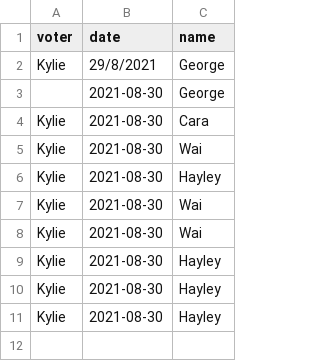
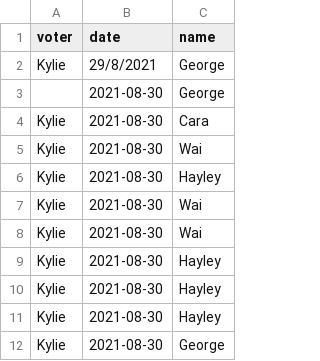
Before and after one commit to inshelligent/Survivor-Tipping, a CSV file: votes.csv, drawn as a sheet.

Commit message:
updating

```diff
--- a/votes.csv
+++ b/votes.csv
@@ -11 +11,2 @@ Kylie,2021-08-30,Hayley
 Kylie,2021-08-30,Hayley
+Kylie,2021-08-30,George
```
